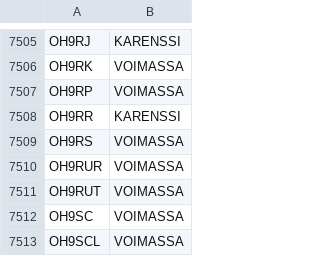
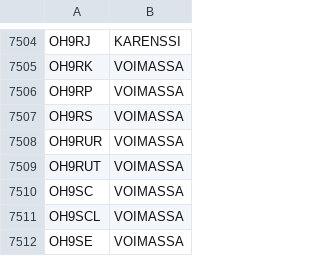
Before and after one commit to OH6AD/koolit, a TSV file: oh-callsigns.tsv, drawn as a sheet; only a part is shown, gaps mark what is left out; the shorter side is filled out with more unchanged rows; removed rows and columns are numbered as before the commit, all else as after; the diff covers the shown part only; the diff names each change by its address in the sheet, - before the commit and + after, or states it on an @@ line.

```diff
--- a/oh-callsigns.tsv
+++ b/oh-callsigns.tsv
-row 7508: OH9RR | KARENSSI
```
Also changed, not shown: 2 added rows and 3 removed rows elsewhere in this file.
